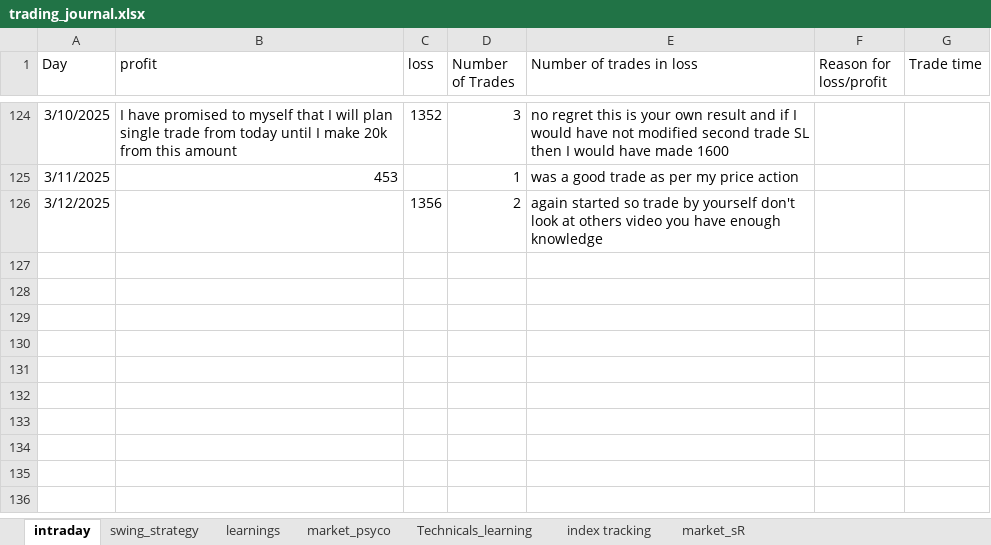
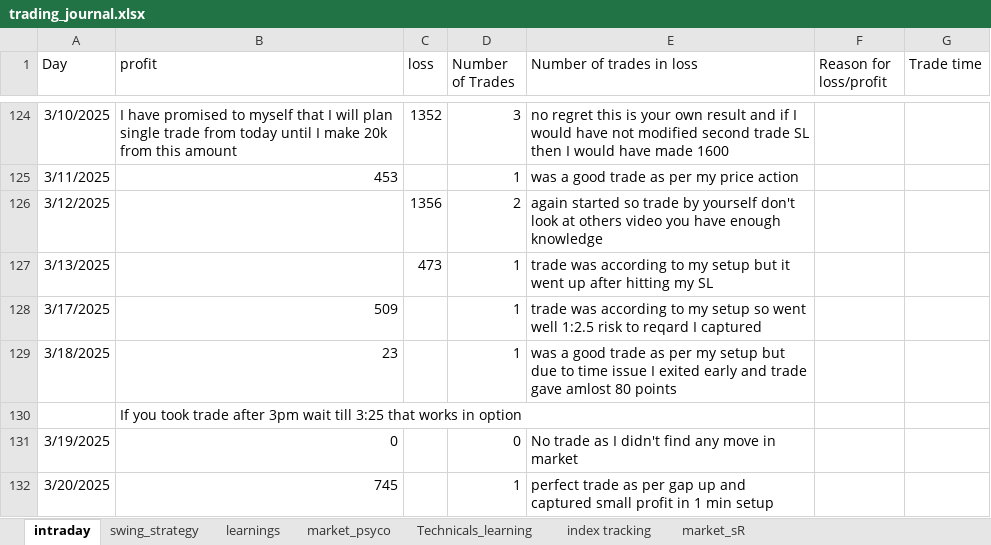
Before and after one commit to bikennepal/journel, an Excel workbook: trading_journal.xlsx, sheet intraday, drawn as a sheet; only a part is shown, gaps mark what is left out; values as stored, in another font and other column widths than the file's, no borders; the diff names each change by its address in the sheet, - before the commit and + after, or states it on an @@ line.

Commit message:
Add files via upload

```diff
--- a/trading_journal.xlsx (sheet intraday)
+++ b/trading_journal.xlsx (sheet intraday)
+row 127: 3/13/2025 |  | 473 | 1 | trade was according to my setup but it went up after hitting my SL
+row 128: 3/17/2025 | 509 |  | 1 | trade was according to my setup so went well 1:2.5 risk to reqard I captured
+row 129: 3/18/2025 | 23 |  | 1 | was a good trade as per my setup but due to time issue I exited early and trade gave amlost 80 points
+row 130:  | If you took trade after 3pm wait till 3:25 that works in option
+row 131: 3/19/2025 | 0 |  | 0 | No trade as I didn't find any move in market
+row 132: 3/20/2025 | 745 |  | 1 | perfect trade as per gap up and captured small profit in 1 min setup
```
